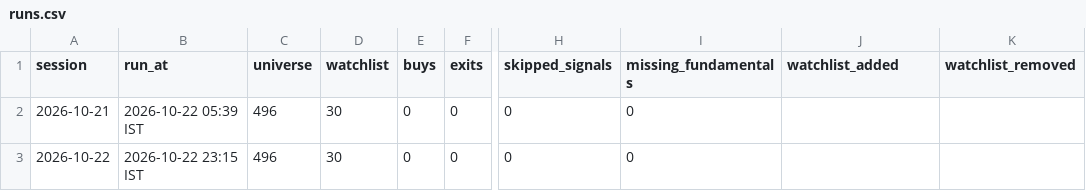
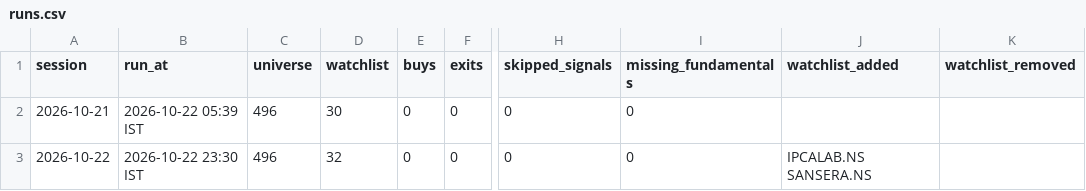
Before and after one commit to bhardwajharsh207/quality-momentum, a CSV file: data/india/runs.csv, drawn as a sheet; only a part is shown, gaps mark what is left out; the diff names each change by its address in the sheet, - before the commit and + after, or states it on an @@ line.

```diff
--- a/data/india/runs.csv
+++ b/data/india/runs.csv
-B3 (run_at): 2026-10-22 23:15 IST
+B3 (run_at): 2026-10-22 23:30 IST
-D3 (watchlist): 30
+D3 (watchlist): 32
-J3 (watchlist_added): (empty)
+J3 (watchlist_added): IPCALAB.NS SANSERA.NS
```
Also changed, not shown: data/india/watchlist.csv, data/india/watchlist_full.csv, 4 other files.
